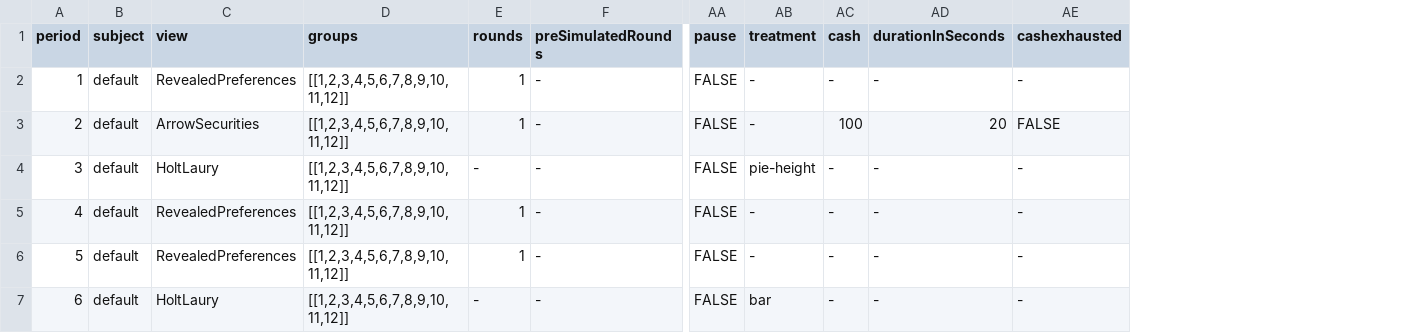
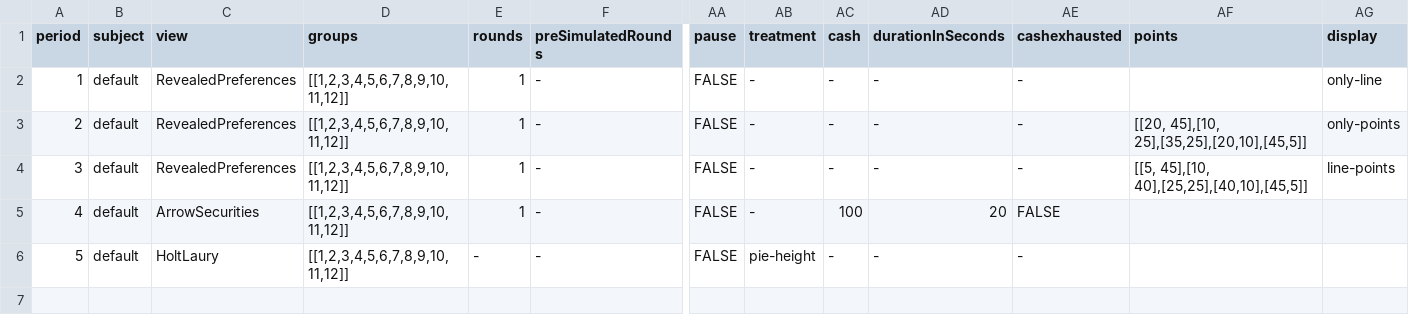
Before and after one commit to Leeps-Lab/redwood-risk-elicitation, a CSV file: config.csv, drawn as a sheet; only a part is shown, gaps mark what is left out; removed rows and columns are numbered as before the commit, all else as after; rows hold the shown columns only; the diff names each change by its address in the sheet, - before the commit and + after, or states it on an @@ line.

```diff
--- a/config.csv
+++ b/config.csv
+column AF (points), row 4: [[5, 45],[10, 40],[25,25],[40,10],[45,5]]
+column AG (display), row 4: line-points
@@ row 5 moved to row 2: 1 @@
@@ row 6 moved to row 3: 2 @@
@@ column A (period) renumbered between rows 4 and 6 @@
-row 7: 6 | default | HoltLaury | [[1,2,3,4,5,6,7,8,9,10,11,12]] | - | - | FALSE | bar | - | - | -
```
Also changed, not shown: 1 other file.
